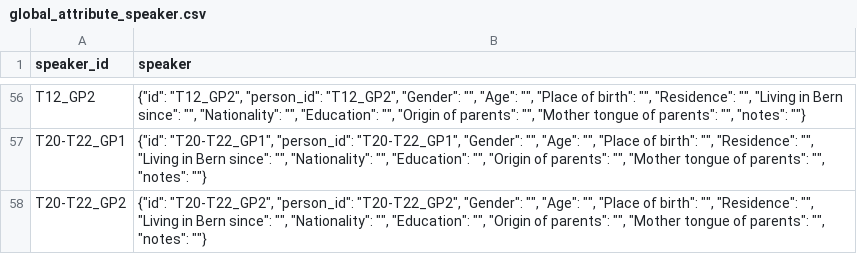
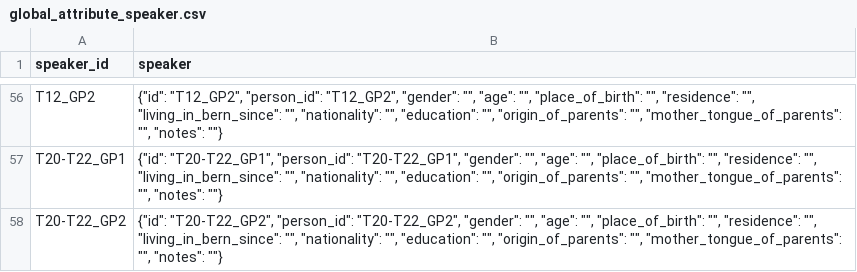
Before and after one commit to acraevschi/jube_lcp, a CSV file: output/global_attribute_speaker.csv, drawn as a sheet; only a part is shown, gaps mark what is left out; the diff covers the shown part only; the diff names each change by its address in the sheet, - before the commit and + after, or states it on an @@ line.

```diff
--- a/output/global_attribute_speaker.csv
+++ b/output/global_attribute_speaker.csv
-B56 (speaker): …"person_id": "T12_GP2", "Gender": "", "Age": "", "Place of birth": "", "Residence": "", "Living in Bern since": "", "Nationality": "", "Education": "", "Origin of parents": "", "Mother tongue of parents": "", "notes":…
+B56 (speaker): …"person_id": "T12_GP2", "gender": "", "age": "", "place_of_birth": "", "residence": "", "living_in_bern_since": "", "nationality": "", "education": "", "origin_of_parents": "", "mother_tongue_of_parents": "", "notes":…
-B57 (speaker): …"person_id": "T20-T22_GP1", "Gender": "", "Age": "", "Place of birth": "", "Residence": "", "Living in Bern since": "", "Nationality": "", "Education": "", "Origin of parents": "", "Mother tongue of parents": "", "notes":…
+B57 (speaker): …"person_id": "T20-T22_GP1", "gender": "", "age": "", "place_of_birth": "", "residence": "", "living_in_bern_since": "", "nationality": "", "education": "", "origin_of_parents": "", "mother_tongue_of_parents": "", "notes":…
-B58 (speaker): …"person_id": "T20-T22_GP2", "Gender": "", "Age": "", "Place of birth": "", "Residence": "", "Living in Bern since": "", "Nationality": "", "Education": "", "Origin of parents": "", "Mother tongue of parents": "", "notes":…
+B58 (speaker): …"person_id": "T20-T22_GP2", "gender": "", "age": "", "place_of_birth": "", "residence": "", "living_in_bern_since": "", "nationality": "", "education": "", "origin_of_parents": "", "mother_tongue_of_parents": "", "notes":…
```
Also changed, not shown: 54 edited cells elsewhere in this file, 7 other files.
